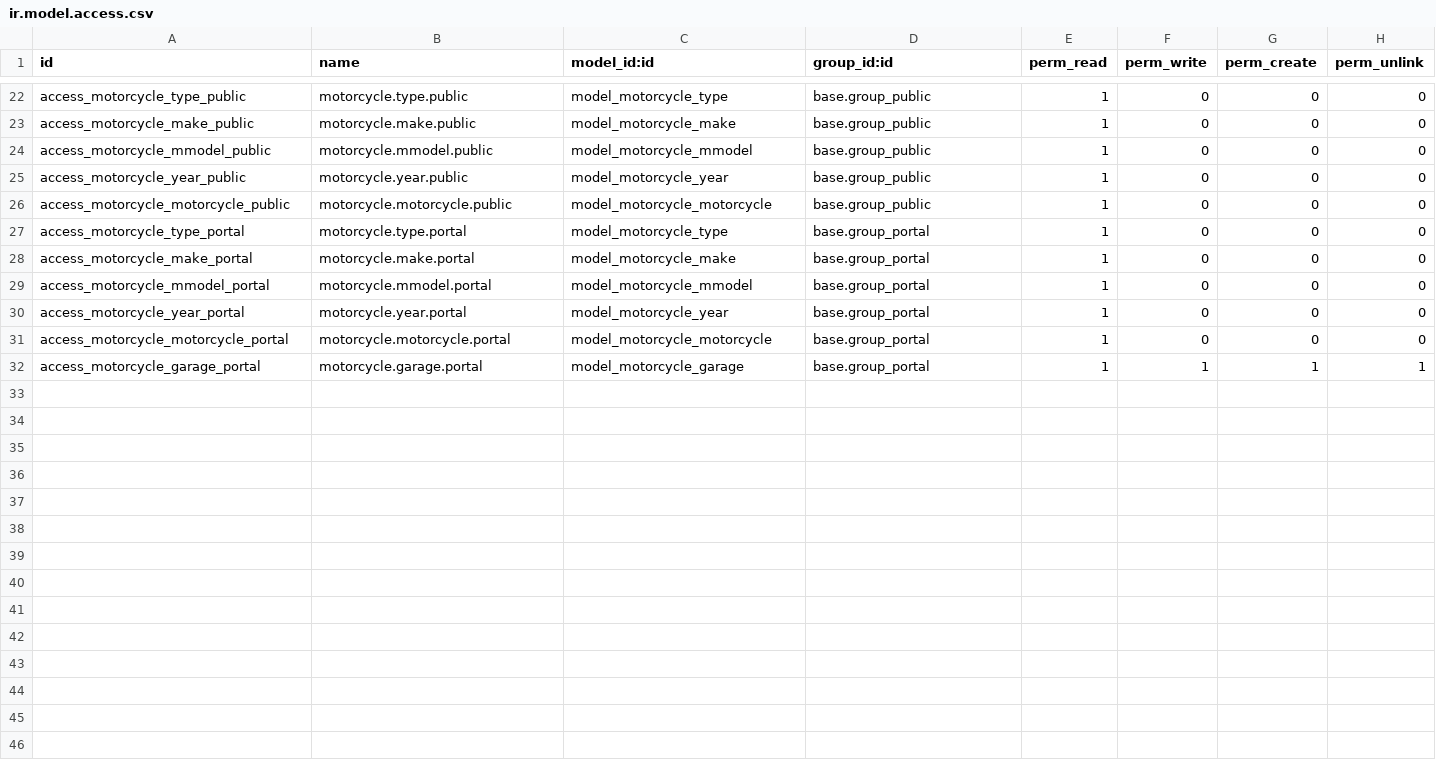
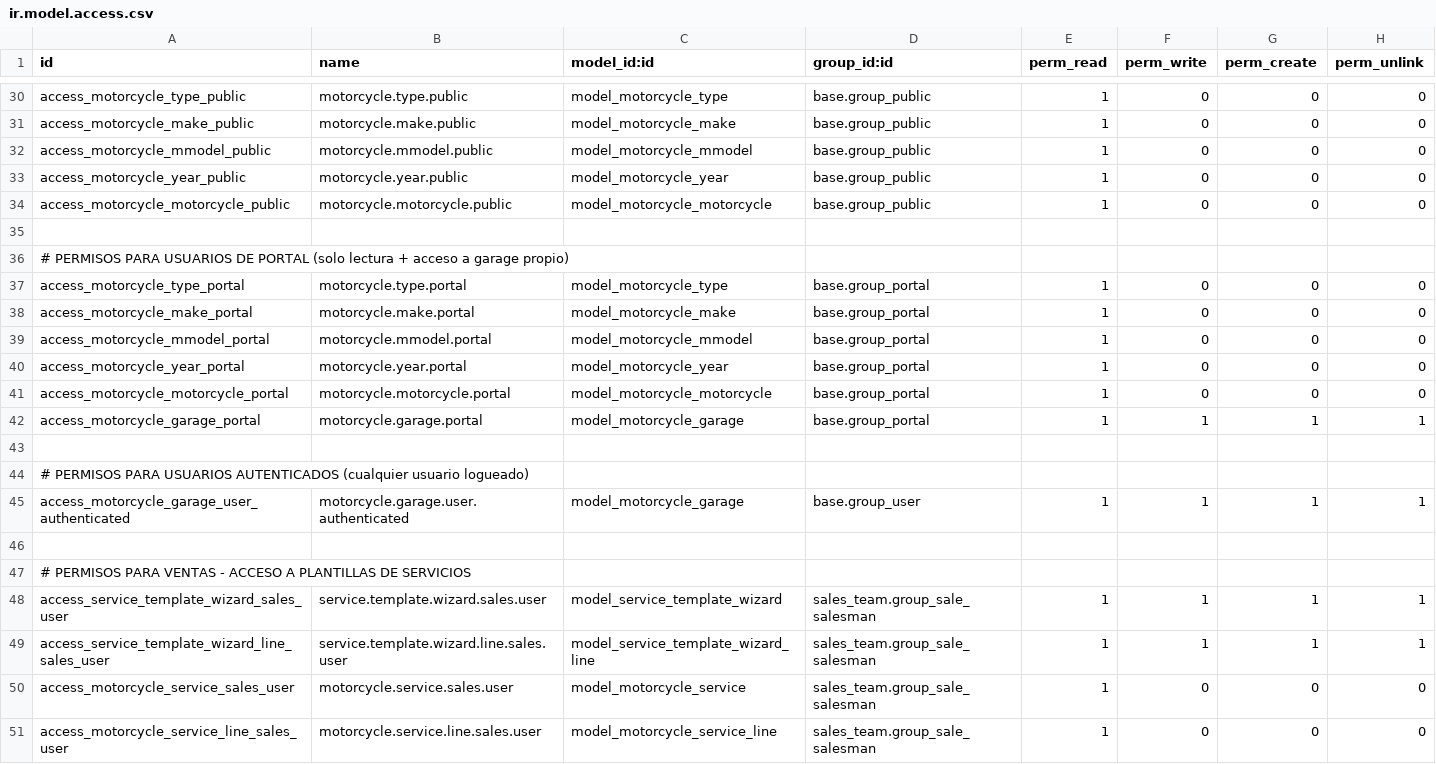
Before and after one commit to BiagioliGroup/bm, a CSV file: sh_motorcycle_backend/security/ir.model.access.csv, drawn as a sheet; only a part is shown, gaps mark what is left out; the diff covers the shown part only.

Commit message:
Agregado de plantilla de servicios en orden de ventas

```diff
--- a/sh_motorcycle_backend/security/ir.model.access.csv
+++ b/sh_motorcycle_backend/security/ir.model.access.csv
@@ -26,2 +34,4 @@ access_motorcycle_year_public,motorcycle.year.public,model_motorcycle_year,base.
 access_motorcycle_motorcycle_public,motorcycle.motorcycle.public,model_motorcycle_motorcycle,base.group_public,1,0,0,0
+
+# PERMISOS PARA USUARIOS DE PORTAL (solo lectura + acceso a garage propio)
 access_motorcycle_type_portal,motorcycle.type.portal,model_motorcycle_type,base.group_portal,1,0,0,0
@@ -32 +42,10 @@ access_motorcycle_motorcycle_portal,motorcycle.motorcycle.portal,model_motorcycl
 access_motorcycle_garage_portal,motorcycle.garage.portal,model_motorcycle_garage,base.group_portal,1,1,1,1
+
+# PERMISOS PARA USUARIOS AUTENTICADOS (cualquier usuario logueado)
+access_motorcycle_garage_user_authenticated,motorcycle.garage.user.authenticated,model_motorcycle_garage,base.group_user,1,1,1,1
+
+# PERMISOS PARA VENTAS - ACCESO A PLANTILLAS DE SERVICIOS
+access_service_template_wizard_sales_user,service.template.wizard.sales.user,model_service_template_wizard,sales_team.group_sale_salesman,1,1,1,1
+access_service_template_wizard_line_sales_user,service.template.wizard.line.sales.user,model_service_template_wizard_line,sales_team.group_sale_salesman,1,1,1,1
+access_motorcycle_service_sales_user,motorcycle.service.sales.user,model_motorcycle_service,sales_team.group_sale_salesman,1,0,0,0
+access_motorcycle_service_line_sales_user,motorcycle.service.line.sales.user,model_motorcycle_service_line,sales_team.group_sale_salesman,1,0,0,0
```
Also changed, not shown: 8 added rows and 6 moved rows elsewhere in this file, 7 other files.
